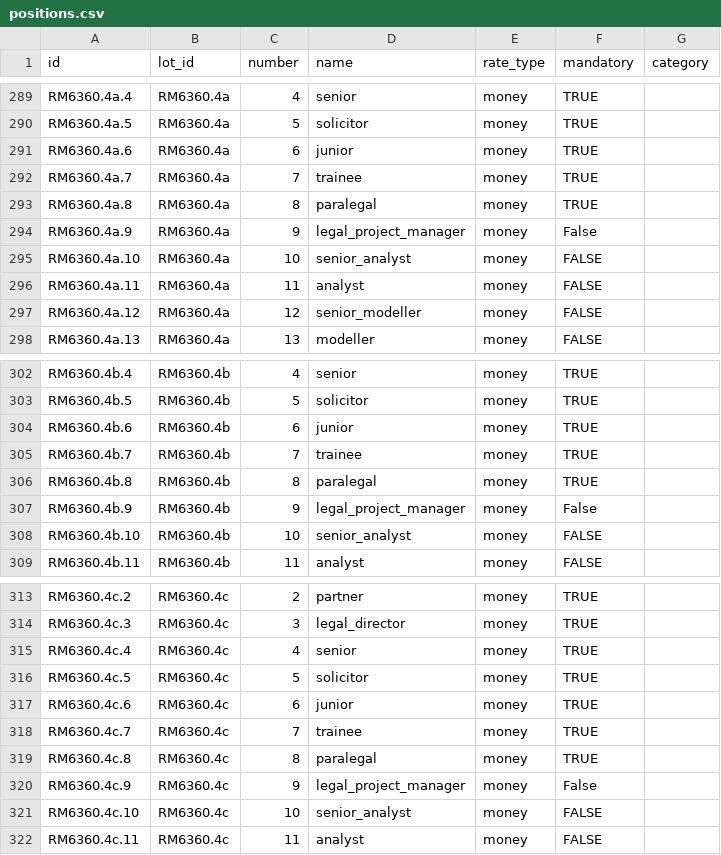
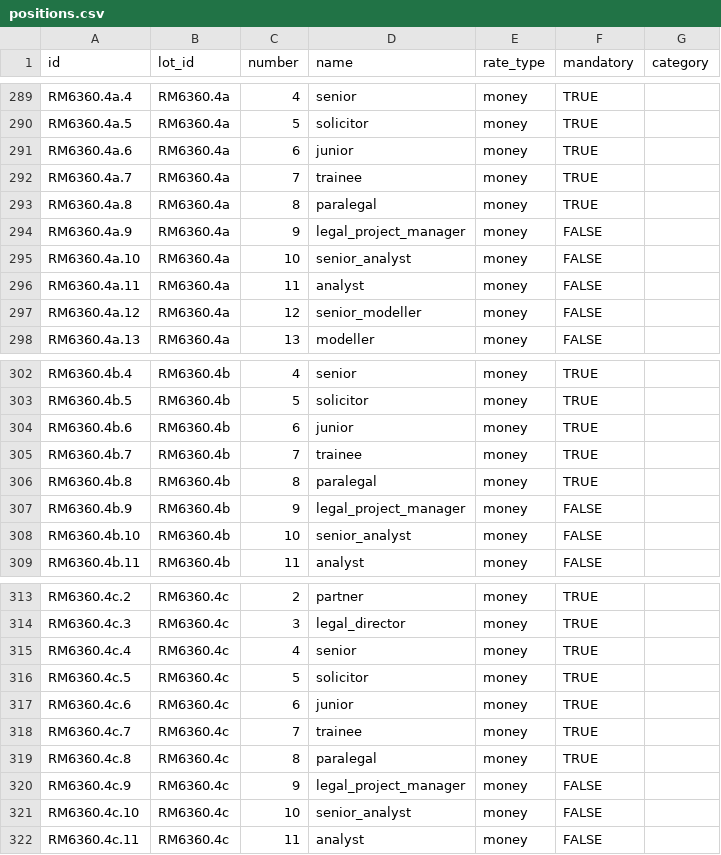
Before and after one commit to Crown-Commercial-Service/crown-marketplace-legacy, a CSV file: data/positions.csv, drawn as a sheet; only a part is shown, gaps mark what is left out.

Commit message:
update positions csv

```diff
--- a/data/positions.csv
+++ b/data/positions.csv
@@ -293,3 +293,3 @@ RM6360.4a.7,RM6360.4a,7,trainee,money,TRUE,
 RM6360.4a.8,RM6360.4a,8,paralegal,money,TRUE,
-RM6360.4a.9,RM6360.4a,9,legal_project_manager,money,False,
+RM6360.4a.9,RM6360.4a,9,legal_project_manager,money,FALSE,
 RM6360.4a.10,RM6360.4a,10,senior_analyst,money,FALSE,
@@ -306,3 +306,3 @@ RM6360.4b.7,RM6360.4b,7,trainee,money,TRUE,
 RM6360.4b.8,RM6360.4b,8,paralegal,money,TRUE,
-RM6360.4b.9,RM6360.4b,9,legal_project_manager,money,False,
+RM6360.4b.9,RM6360.4b,9,legal_project_manager,money,FALSE,
 RM6360.4b.10,RM6360.4b,10,senior_analyst,money,FALSE,
@@ -319,3 +319,3 @@ RM6360.4c.7,RM6360.4c,7,trainee,money,TRUE,
 RM6360.4c.8,RM6360.4c,8,paralegal,money,TRUE,
-RM6360.4c.9,RM6360.4c,9,legal_project_manager,money,False,
+RM6360.4c.9,RM6360.4c,9,legal_project_manager,money,FALSE,
 RM6360.4c.10,RM6360.4c,10,senior_analyst,money,FALSE,
```
